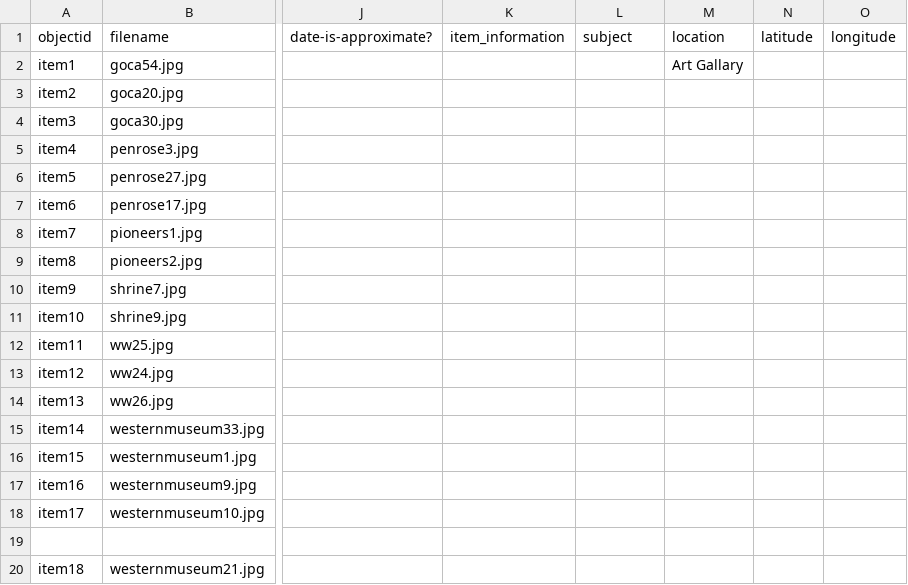
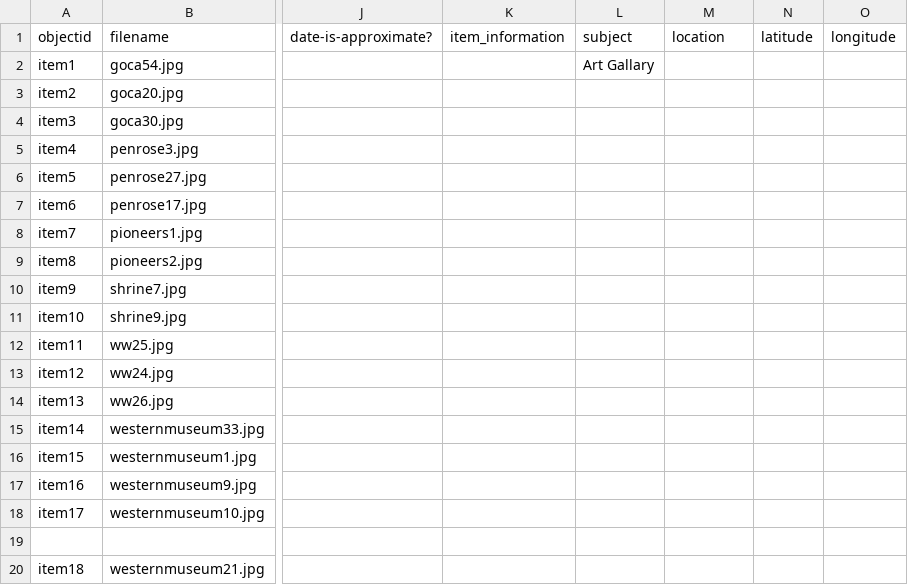
Before and after one commit to LizNoelP/Project, a CSV file: _data/data.csv, drawn as a sheet; only a part is shown, gaps mark what is left out; the diff names each change by its address in the sheet, - before the commit and + after, or states it on an @@ line.

```diff
--- a/_data/data.csv
+++ b/_data/data.csv
-L2 (subject): (empty)
+L2 (subject): Art Gallary
-M2 (location): Art Gallary
+M2 (location): (empty)
```
